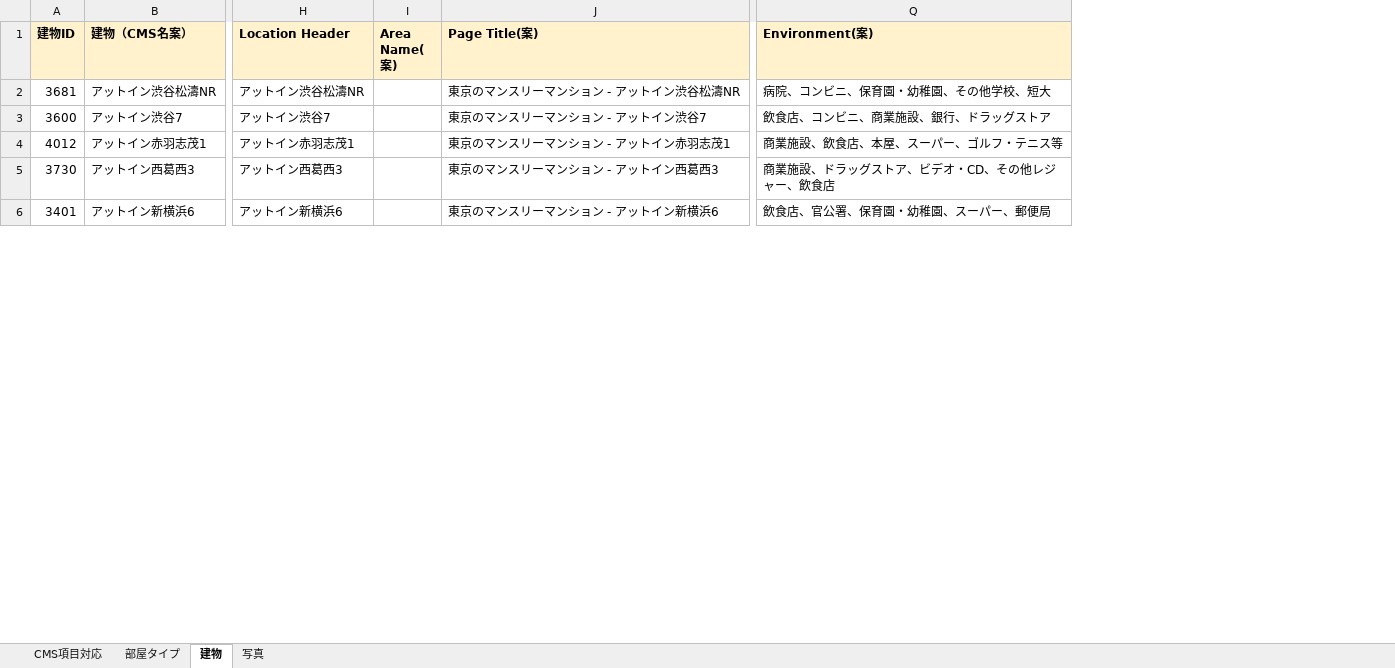
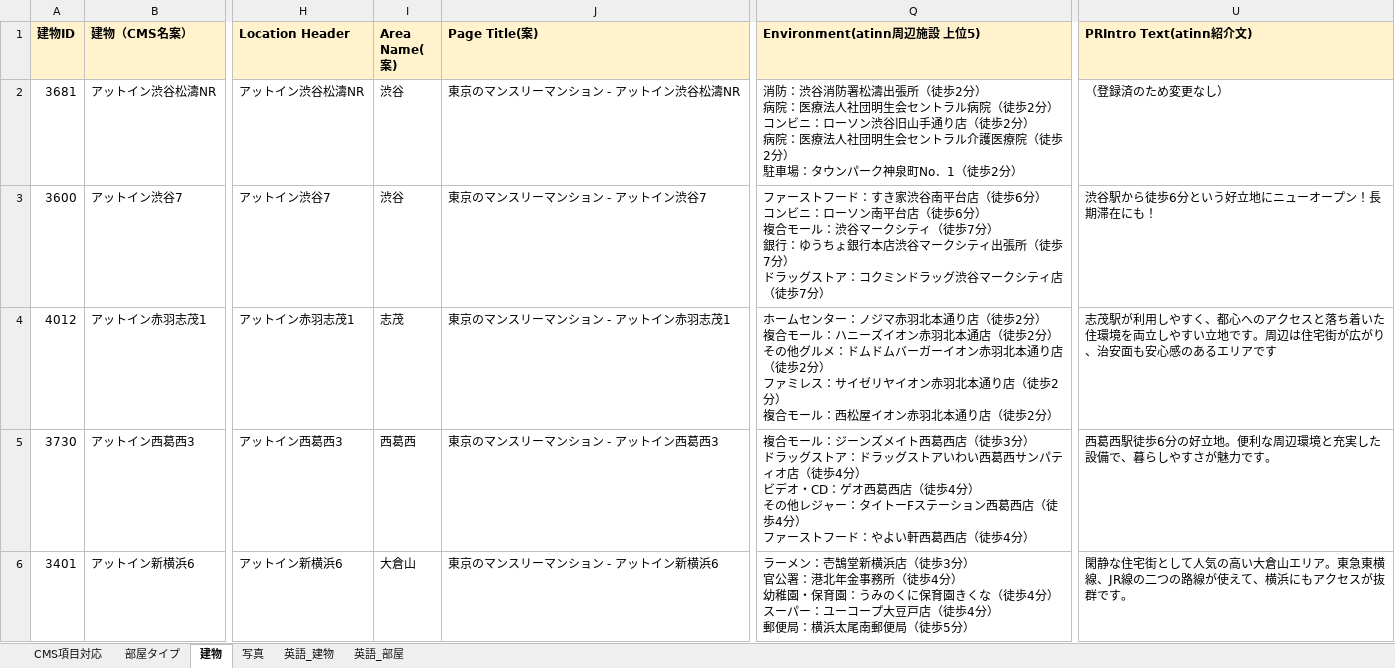
Before and after one commit to uzawanobuo-rgb/-, an Excel workbook: 登録対象一覧_v3.xlsx, sheet 建物, drawn as a sheet; only a part is shown, gaps mark what is left out; values as stored, in another font and other column widths than the file's, no borders; removed rows and columns are numbered as before the commit, all else as after; ↵ is a line break in a cell; the diff covers the shown part only; the diff names each change by its address in the sheet, - before the commit and + after, or states it on an @@ line.

```diff
--- a/登録対象一覧_v3.xlsx (sheet 建物)
+++ b/登録対象一覧_v3.xlsx (sheet 建物)
+sheet tab: 英語_建物
+sheet tab: 英語_部屋
-column Q (Environment(案)), rows 2-6: 病院、コンビニ、保育園・幼稚園、その他学校、短大 | 飲食店、コンビニ、商業施設、銀行、ドラッグストア | 商業施設、飲食店、本屋、スーパー、ゴルフ・テニス等 | 商業施設、ドラッグストア、ビデオ・CD、その他レジャー、飲食店 | 飲食店、官公署、保育園・幼稚園、スーパー、郵便局
+column Q (Environment(atinn周辺施設 上位5)), rows 2-6: 消防：渋谷消防署松濤出張所（徒歩2分） ↵ 病院：医療法人社団明生会セントラル病院（徒歩2分） ↵ コンビニ：ローソン渋谷旧山手通り店（徒歩2分） ↵ 病院：医療法人社団明生会セントラル介護医療院（徒歩2分） ↵ 駐車場：タウンパーク神泉町No．1（徒歩2分） | ファーストフード：すき家渋谷南平台店（徒歩6分） ↵ コンビニ：ローソン南平台店（徒歩6分） ↵ 複合モール：渋谷マークシティ（徒歩7分） ↵ 銀行：ゆうちょ銀行本店渋谷マークシティ出張所（徒歩7分） ↵ ドラッグストア：コクミンドラッグ渋谷マークシティ店（徒歩7分） | ホームセンター：ノジマ赤羽北本通り店（徒歩2分） ↵ 複合モール：ハニーズイオン赤羽北本通店（徒歩2分） ↵ その他グルメ：ドムドムバーガーイオン赤羽北本通り店（徒歩2分） ↵ ファミレス：サイゼリヤイオン赤羽北本通り店（徒歩2分） ↵ 複合モール：西松屋イオン赤羽北本通り店（徒歩2分） | 複合モール：ジーンズメイト西葛西店（徒歩3分） ↵ ドラッグストア：ドラッグストアいわい西葛西サンパティオ店（徒歩4分） ↵ ビデオ・CD：ゲオ西葛西店（徒歩4分） ↵ その他レジャー：タイトーFステーション西葛西店（徒歩4分） ↵ ファーストフード：やよい軒西葛西店（徒歩4分） | ラーメン：壱鵠堂新横浜店（徒歩3分） ↵ 官公署：港北年金事務所（徒歩4分） ↵ 幼稚園・保育園：うみのくに保育園きくな（徒歩4分） ↵ スーパー：ユーコープ大豆戸店（徒歩4分） ↵ 郵便局：横浜太尾南郵便局（徒歩5分）
+column U (PRIntro Text(atinn紹介文)), rows 2-6: （登録済のため変更なし） | 渋谷駅から徒歩6分という好立地にニューオープン！長期滞在にも！ | 志茂駅が利用しやすく、都心へのアクセスと落ち着いた住環境を両立しやすい立地です。周辺は住宅街が広がり、治安面も安心感のあるエリアです | 西葛西駅徒歩6分の好立地。便利な周辺環境と充実した設備で、暮らしやすさが魅力です。 | 閑静な住宅街として人気の高い大倉山エリア。東急東横線、JR線の二つの路線が使えて、横浜にもアクセスが抜群です。
-I2:I3 (Area Name(案)): (empty)
+I2:I3 (Area Name(案)): 渋谷
-I4 (Area Name(案)): (empty)
+I4 (Area Name(案)): 志茂
-I5 (Area Name(案)): (empty)
+I5 (Area Name(案)): 西葛西
-I6 (Area Name(案)): (empty)
+I6 (Area Name(案)): 大倉山
```
Also changed, not shown: 14 edited cells elsewhere in this sheet, sheet CMS項目対応.
